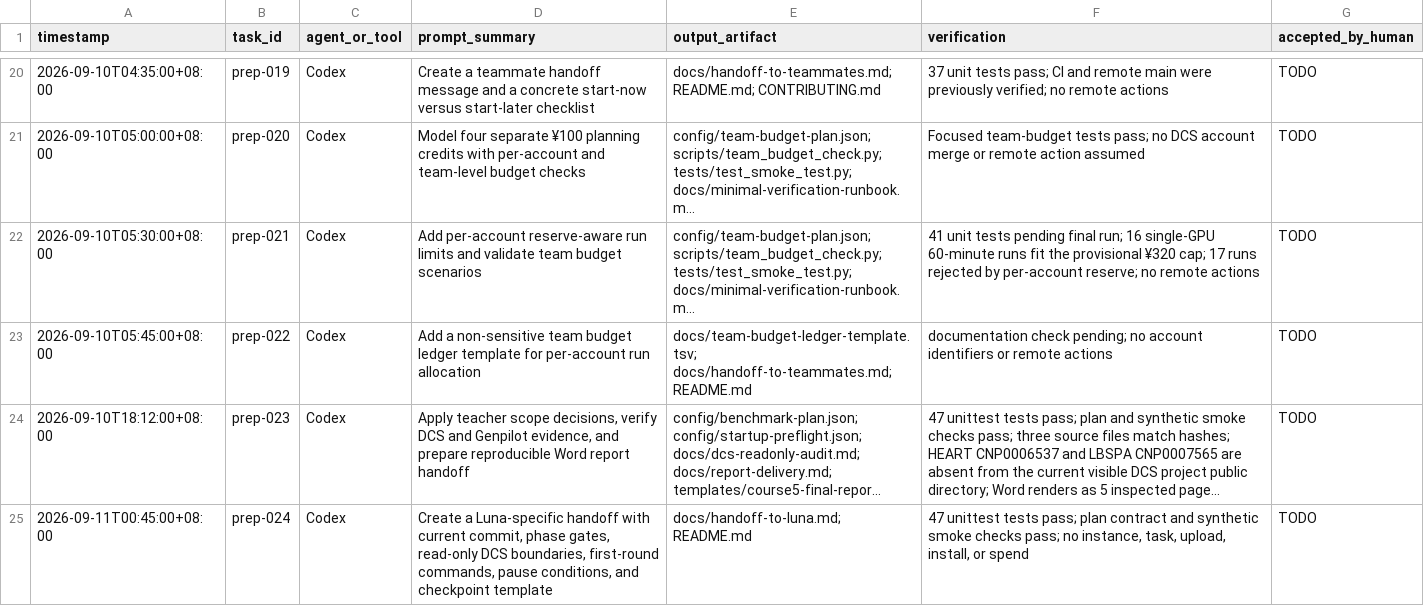
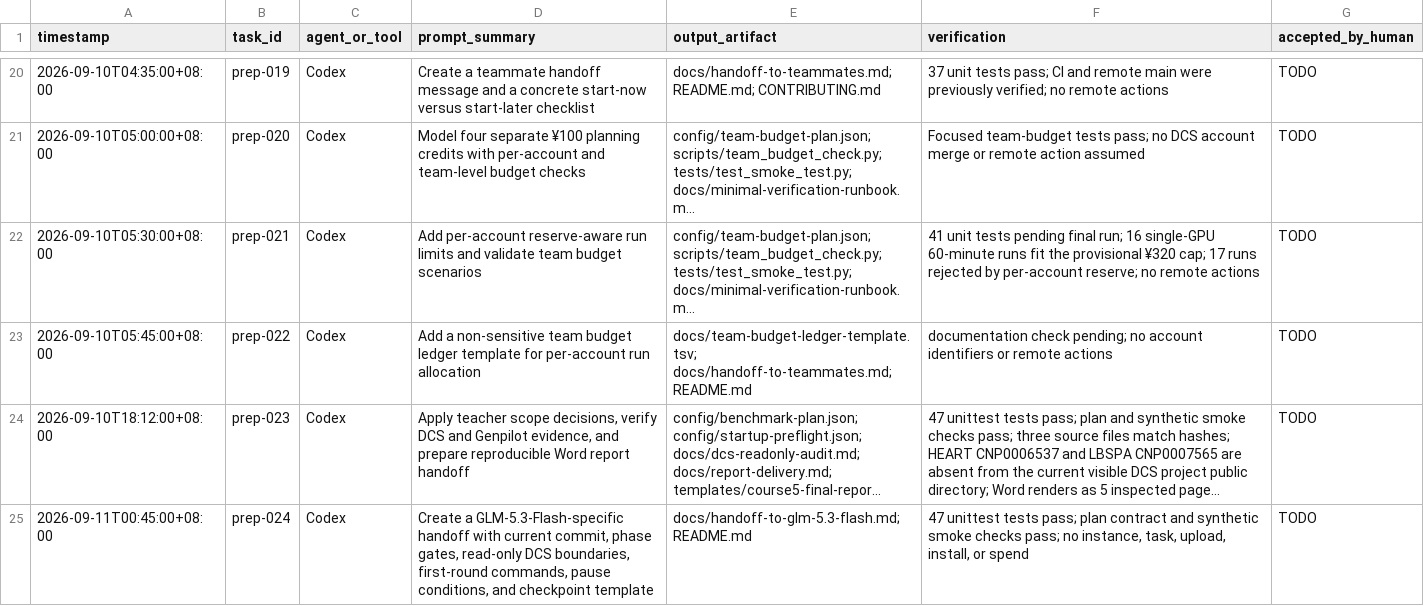
Before and after one commit to bernis-web/course5-prep, a TSV file: docs/ai-use-log.tsv, drawn as a sheet; only a part is shown, gaps mark what is left out; long unchanged cells end in …; the diff names each change by its address in the sheet, - before the commit and + after, or states it on an @@ line.

Commit message:
docs: retarget handoff to GLM-5.3-Flash

```diff
--- a/docs/ai-use-log.tsv
+++ b/docs/ai-use-log.tsv
-D25 (prompt_summary): Create a Luna-specific handoff with…
+D25 (prompt_summary): Create a GLM-5.3-Flash-specific handoff with…
-E25 (output_artifact): docs/handoff-to-luna.md; README.md
+E25 (output_artifact): docs/handoff-to-glm-5.3-flash.md; README.md
```
Also changed, not shown: 3 other files.
